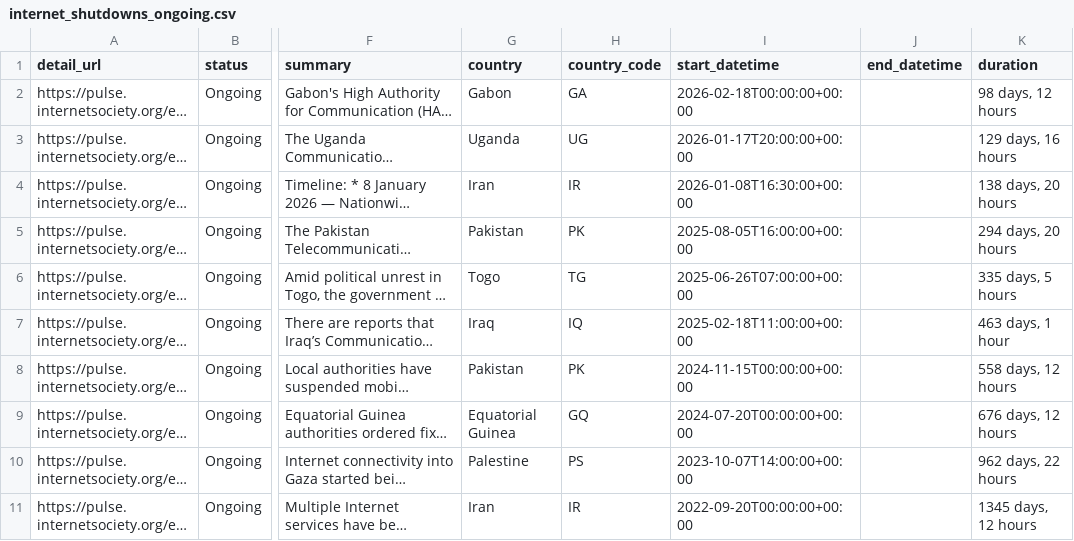
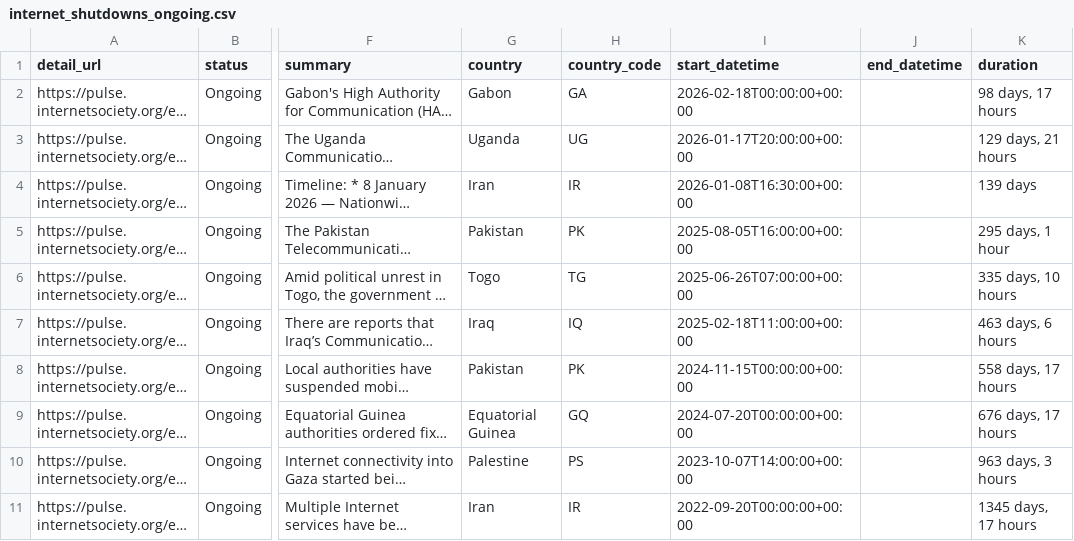
Before and after one commit to ccb2195-ux/Internet-Shutdown-Tracker, a CSV file: internet_shutdowns_ongoing.csv, drawn as a sheet; only a part is shown, gaps mark what is left out; long unchanged cells end in …; the diff names each change by its address in the sheet, - before the commit and + after, or states it on an @@ line.

```diff
--- a/internet_shutdowns_ongoing.csv
+++ b/internet_shutdowns_ongoing.csv
-K2 (duration): 98 days, 12 hours
+K2 (duration): 98 days, 17 hours
-K3 (duration): 129 days, 16 hours
+K3 (duration): 129 days, 21 hours
-K4 (duration): 138 days, 20 hours
+K4 (duration): 139 days
-K5 (duration): 294 days, 20 hours
+K5 (duration): 295 days, 1 hour
-K6 (duration): 335 days, 5 hours
+K6 (duration): 335 days, 10 hours
-K7 (duration): 463 days, 1 hour
+K7 (duration): 463 days, 6 hours
-K8 (duration): 558 days, 12 hours
+K8 (duration): 558 days, 17 hours
-K9 (duration): 676 days, 12 hours
+K9 (duration): 676 days, 17 hours
-K10 (duration): 962 days, 22 hours
+K10 (duration): 963 days, 3 hours
-K11 (duration): 1345 days, 12 hours
+K11 (duration): 1345 days, 17 hours
```
Also changed, not shown: internet_shutdowns_processed.csv.
